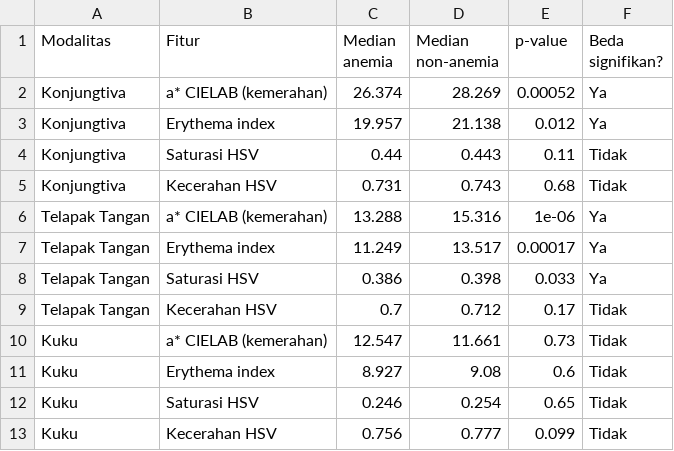
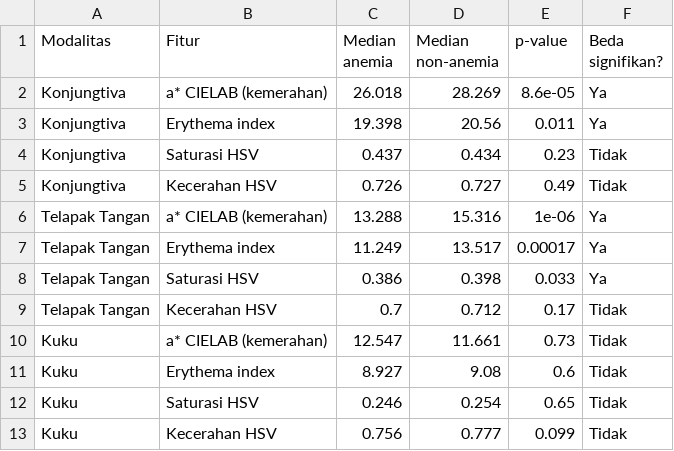
Before and after one commit to RegineGV/DeepLearning_Anemia, a CSV file: results/tables/eda_uji_warna.csv, drawn as a sheet.

```diff
--- a/results/tables/eda_uji_warna.csv
+++ b/results/tables/eda_uji_warna.csv
@@ -1,6 +1,6 @@
 Modalitas,Fitur,Median anemia,Median non-anemia,p-value,Beda signifikan?
-Konjungtiva,a* CIELAB (kemerahan),26.374,28.269,0.00052,Ya
-Konjungtiva,Erythema index,19.957,21.138,0.012,Ya
-Konjungtiva,Saturasi HSV,0.44,0.443,0.11,Tidak
-Konjungtiva,Kecerahan HSV,0.731,0.743,0.68,Tidak
+Konjungtiva,a* CIELAB (kemerahan),26.018,28.269,8.6e-05,Ya
+Konjungtiva,Erythema index,19.398,20.56,0.011,Ya
+Konjungtiva,Saturasi HSV,0.437,0.434,0.23,Tidak
+Konjungtiva,Kecerahan HSV,0.726,0.727,0.49,Tidak
 Telapak Tangan,a* CIELAB (kemerahan),13.288,15.316,1e-06,Ya
```
Also changed, not shown: results/tables/eda_konjungtiva_klinis.csv, results/tables/eda_resolusi.csv, 12 other files.
